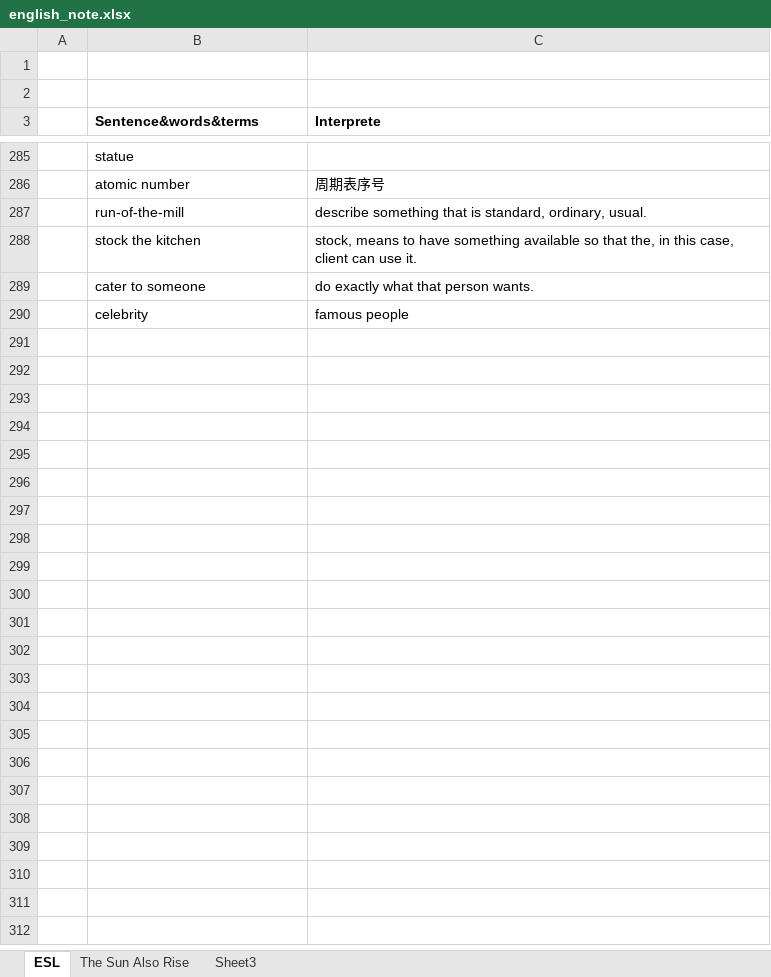
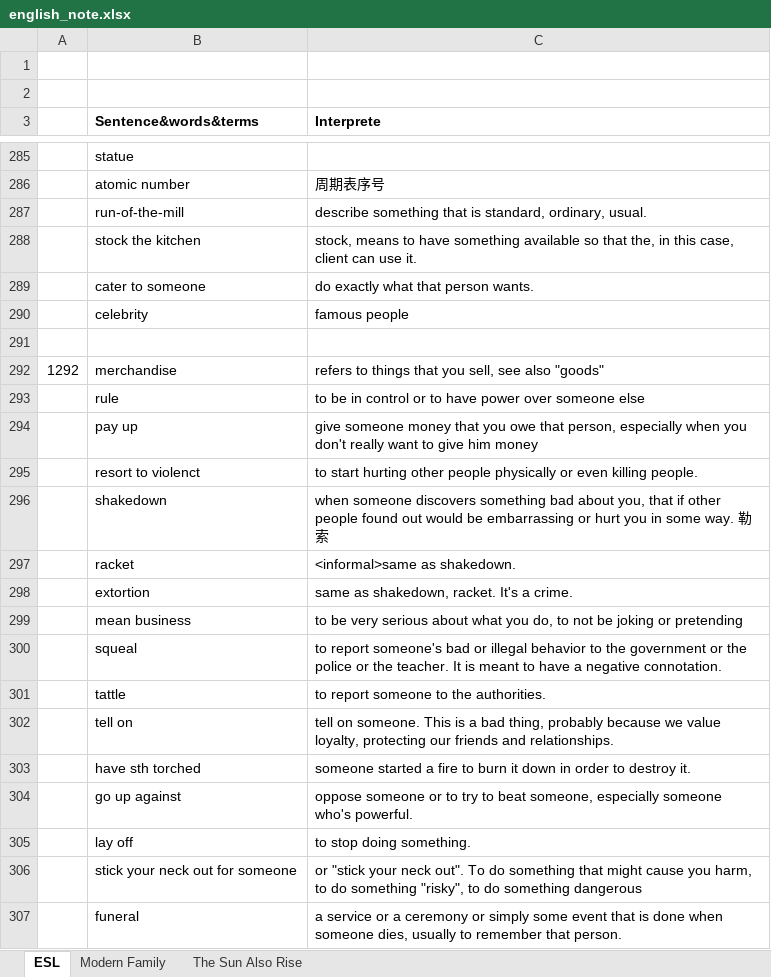
Before and after one commit to tsinghong/learning_note, an Excel workbook: english_note.xlsx, sheet ESL, drawn as a sheet; only a part is shown, gaps mark what is left out; values as stored, in another font and other column widths than the file's, no borders; the diff covers the shown part only; the diff names each change by its address in the sheet, - before the commit and + after, or states it on an @@ line.

```diff
--- a/english_note.xlsx (sheet ESL)
+++ b/english_note.xlsx (sheet ESL)
-sheet tab: Sheet3
+sheet tab: Modern Family
@@ sheet tab order changed: ESL | Modern Family | The Sun Also Rise @@
+row 291: (empty)
+row 292: 1292 | merchandise | refers to things that you sell, see also "goods"
+row 293:  | rule | to be in control or to have power over someone else
+row 294:  | pay up | give someone money that you owe that person, especially when you don't really want to give him money
+row 295:  | resort to violenct | to start hurting other people physically or even killing people.
+row 296:  | shakedown | when someone discovers something bad about you, that if other people found out would be embarrassing or hurt you in some way. 勒索
+row 297:  | racket | <informal>same as shakedown.
+row 298:  | extortion | same as shakedown, racket. It's a crime.
+row 299:  | mean business | to be very serious about what you do, to not be joking or pretending
+row 300:  | squeal | to report someone's bad or illegal behavior to the government or the police or the teacher. It is meant to have a negative connotation.
+row 301:  | tattle | to report someone to the authorities.
+row 302:  | tell on | tell on someone. This is a bad thing, probably because we value loyalty, protecting our friends and relationships.
+row 303:  | have sth torched | someone started a fire to burn it down in order to destroy it.
+row 304:  | go up against | oppose someone or to try to beat someone, especially someone who's powerful.
+row 305:  | lay off | to stop doing something.
+row 306:  | stick your neck out for someone | or "stick your neck out". To do something that might cause you harm, to do something "risky", to do something dangerous
+row 307:  | funeral | a service or a ceremony or simply some event that is done when someone dies, usually to remember that person.
```
Also changed, not shown: 23 added rows and 5 edited cells elsewhere in this sheet, sheet Modern Family.
